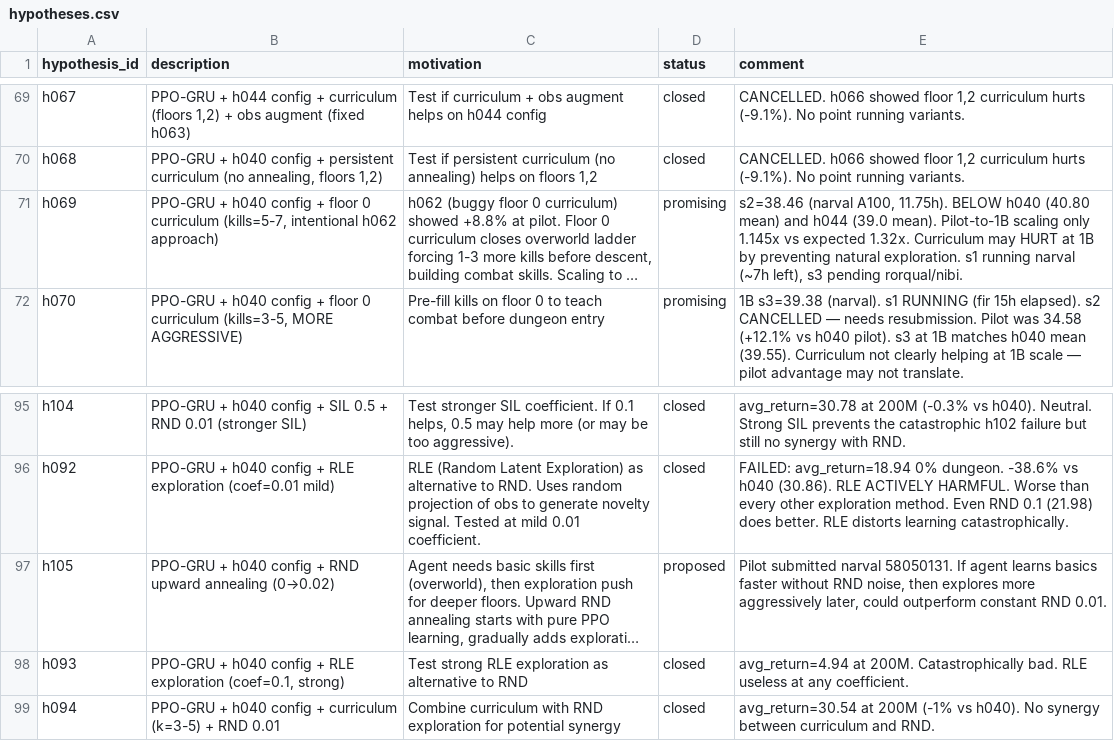
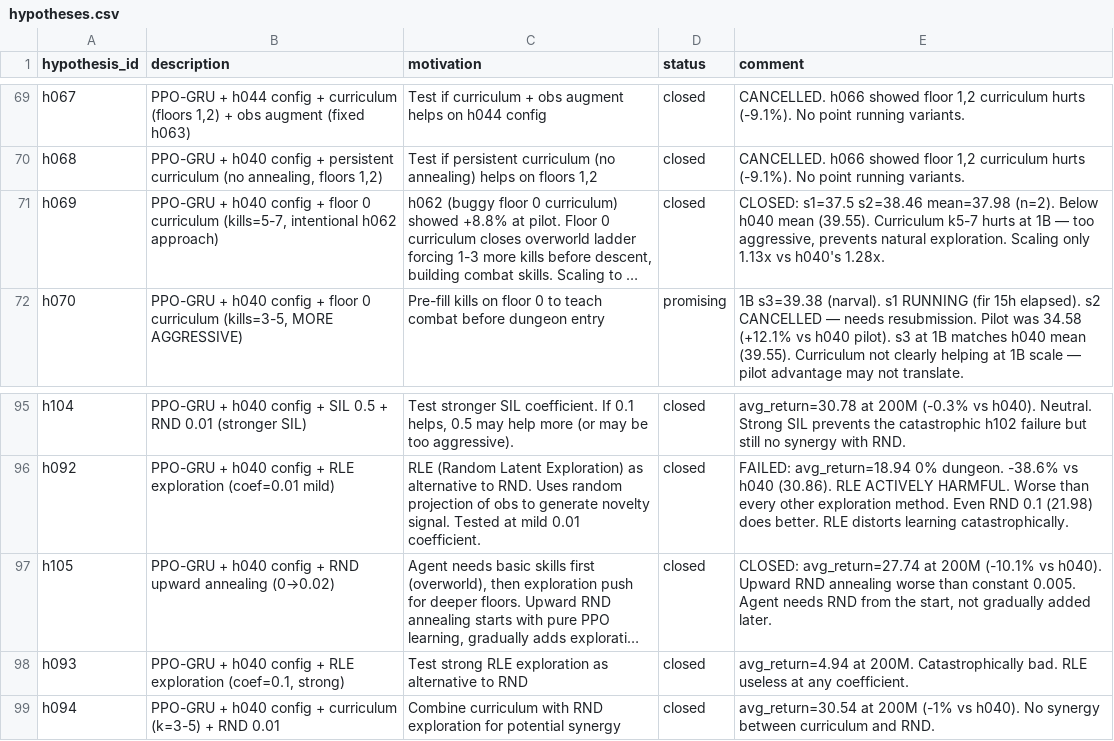
Before and after one commit to roger-creus/auto-craftax, a CSV file: results/hypotheses.csv, drawn as a sheet; only a part is shown, gaps mark what is left out; long unchanged cells end in …; the diff names each change by its address in the sheet, - before the commit and + after, or states it on an @@ line.

```diff
--- a/results/hypotheses.csv
+++ b/results/hypotheses.csv
-D71 (status): promising
+D71 (status): closed
-E71 (comment): s2=38.46 (narval A100, 11.75h). BELOW h040 (40.80 mean) and h044 (39.0 mean). Pilot-to-1B scaling only 1.145x vs expected 1.32x. Curriculum may HURT at 1B by preventing natural exploration. s1 running narval (~7h left), s3 pending rorqual/nibi.
+E71 (comment): CLOSED: s1=37.5 s2=38.46 mean=37.98 (n=2). Below h040 mean (39.55). Curriculum k5-7 hurts at 1B — too aggressive, prevents natural exploration. Scaling only 1.13x vs h040's 1.28x.
-D97 (status): proposed
+D97 (status): closed
-E97 (comment): Pilot submitted narval 58050131. If agent learns basics faster without RND noise, then explores more aggressively later, could outperform constant RND 0.01.
+E97 (comment): CLOSED: avg_return=27.74 at 200M (-10.1% vs h040). Upward RND annealing worse than constant 0.005. Agent needs RND from the start, not gradually added later.
```
Also changed, not shown: results/experiments.csv, 4 other files.
